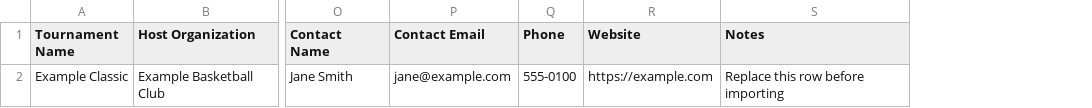
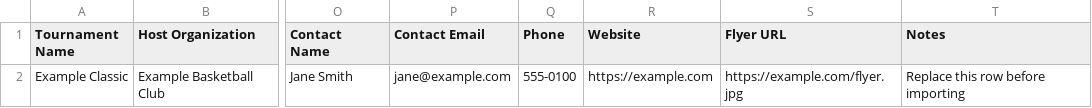
Before and after one commit to flavia-villalba/court-compass, a CSV file: templates/tournament-import-template.csv, drawn as a sheet; only a part is shown, gaps mark what is left out; the diff names each change by its address in the sheet, - before the commit and + after, or states it on an @@ line.

Commit message:
Show flyers in tournament details

```diff
--- a/templates/tournament-import-template.csv
+++ b/templates/tournament-import-template.csv
+column S (Flyer URL), row 2: https://example.com/flyer.jpg
```
Also changed, not shown: 6 other files.
